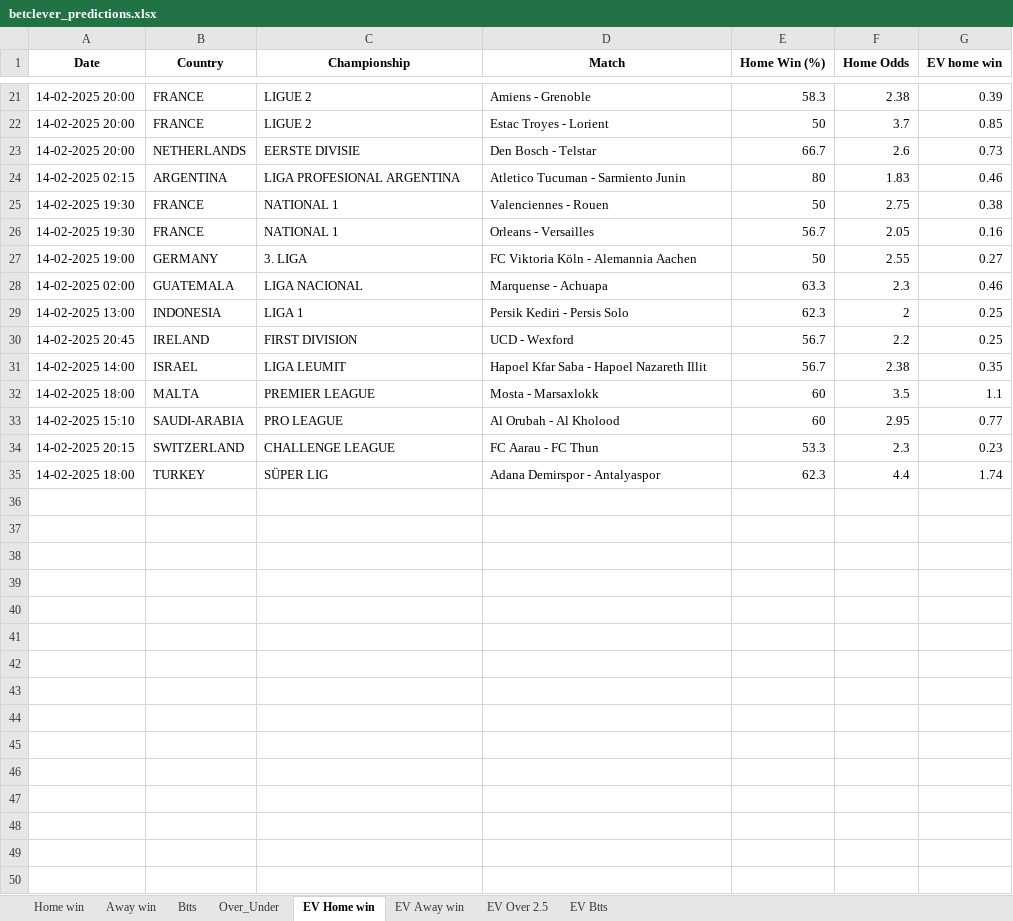
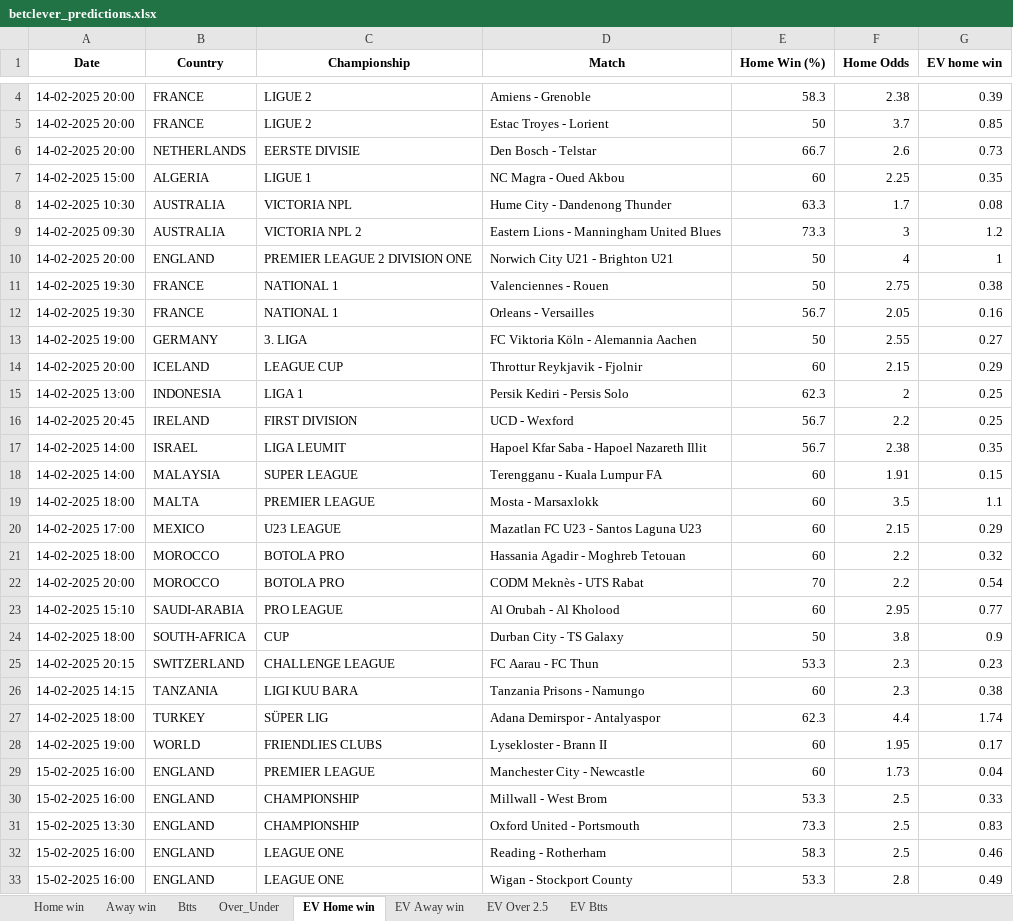
Before and after one commit to dcosta-da/soccer_predictions_scraper, an Excel workbook: scraper/data/betclever_predictions.xlsx, sheet EV Home win, drawn as a sheet; only a part is shown, gaps mark what is left out; values as stored, in another font and other column widths than the file's, no borders; removed rows and columns are numbered as before the commit, all else as after; the diff covers the shown part only; the diff names each change by its address in the sheet, - before the commit and + after, or states it on an @@ line.

```diff
--- a/scraper/data/betclever_predictions.xlsx (sheet EV Home win)
+++ b/scraper/data/betclever_predictions.xlsx (sheet EV Home win)
-row 24: 14-02-2025 02:15 | ARGENTINA | LIGA PROFESIONAL ARGENTINA | Atletico Tucuman - Sarmiento Junin | 80 | 1.83 | 0.46
+row 7: 14-02-2025 15:00 | ALGERIA | LIGUE 1 | NC Magra - Oued Akbou | 60 | 2.25 | 0.35
+row 8: 14-02-2025 10:30 | AUSTRALIA | VICTORIA NPL | Hume City - Dandenong Thunder | 63.3 | 1.7 | 0.08
+row 9: 14-02-2025 09:30 | AUSTRALIA | VICTORIA NPL 2 | Eastern Lions - Manningham United Blues | 73.3 | 3 | 1.2
+row 10: 14-02-2025 20:00 | ENGLAND | PREMIER LEAGUE 2 DIVISION ONE | Norwich City U21 - Brighton U21 | 50 | 4 | 1
-row 28: 14-02-2025 02:00 | GUATEMALA | LIGA NACIONAL | Marquense - Achuapa | 63.3 | 2.3 | 0.46
+row 14: 14-02-2025 20:00 | ICELAND | LEAGUE CUP | Throttur Reykjavik - Fjolnir | 60 | 2.15 | 0.29
+row 18: 14-02-2025 14:00 | MALAYSIA | SUPER LEAGUE | Terengganu - Kuala Lumpur FA | 60 | 1.91 | 0.15
+row 20: 14-02-2025 17:00 | MEXICO | U23 LEAGUE | Mazatlan FC U23 - Santos Laguna U23 | 60 | 2.15 | 0.29
+row 21: 14-02-2025 18:00 | MOROCCO | BOTOLA PRO | Hassania Agadir - Moghreb Tetouan | 60 | 2.2 | 0.32
+row 22: 14-02-2025 20:00 | MOROCCO | BOTOLA PRO | CODM Meknès - UTS Rabat | 70 | 2.2 | 0.54
+row 24: 14-02-2025 18:00 | SOUTH-AFRICA | CUP | Durban City - TS Galaxy | 50 | 3.8 | 0.9
+row 26: 14-02-2025 14:15 | TANZANIA | LIGI KUU BARA | Tanzania Prisons - Namungo | 60 | 2.3 | 0.38
+row 28: 14-02-2025 19:00 | WORLD | FRIENDLIES CLUBS | Lysekloster - Brann II | 60 | 1.95 | 0.17
+row 29: 15-02-2025 16:00 | ENGLAND | PREMIER LEAGUE | Manchester City - Newcastle | 60 | 1.73 | 0.04
+row 30: 15-02-2025 16:00 | ENGLAND | CHAMPIONSHIP | Millwall - West Brom | 53.3 | 2.5 | 0.33
+row 31: 15-02-2025 13:30 | ENGLAND | CHAMPIONSHIP | Oxford United - Portsmouth | 73.3 | 2.5 | 0.83
+row 32: 15-02-2025 16:00 | ENGLAND | LEAGUE ONE | Reading - Rotherham | 58.3 | 2.5 | 0.46
+row 33: 15-02-2025 16:00 | ENGLAND | LEAGUE ONE | Wigan - Stockport County | 53.3 | 2.8 | 0.49
```
Also changed, not shown: 87 added rows and 17 removed rows elsewhere in this sheet, sheet EV Btts, sheet EV Away win, sheet EV Over 2.5, sheet Over_Under, sheet Btts, sheet Home win, 1 more sheet.
